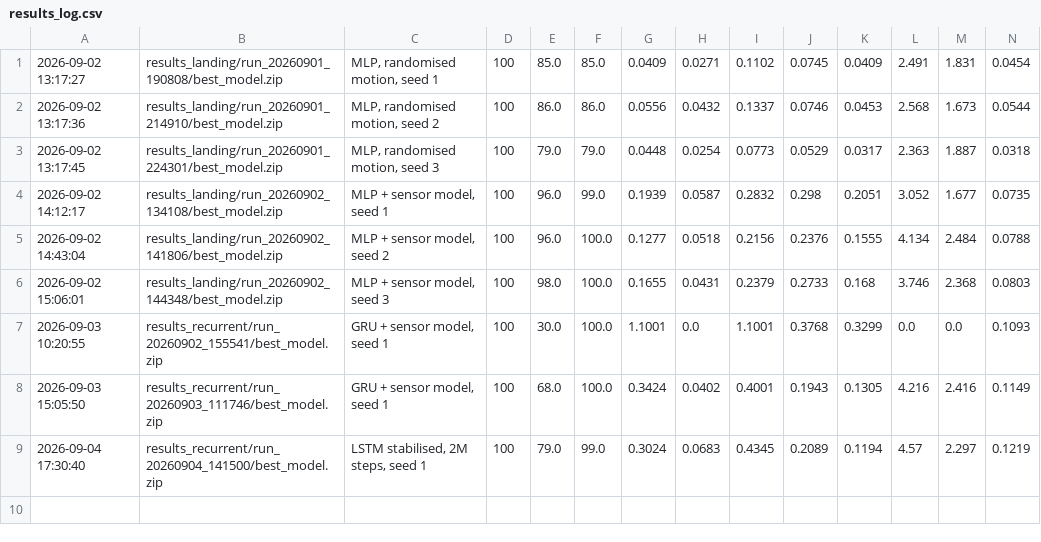
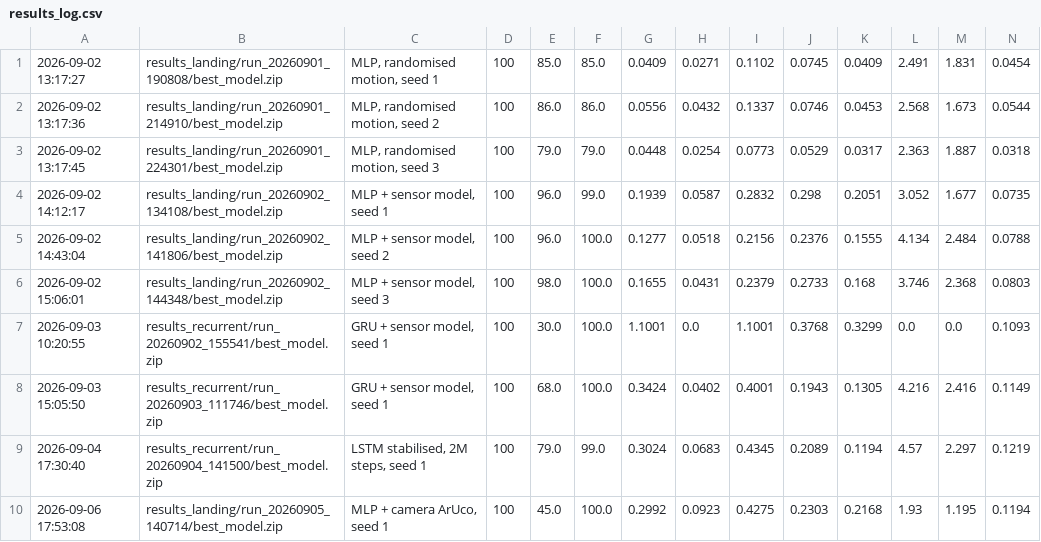
Before and after one commit to yashwanth73337/drone-landing-rl, a CSV file: src/scripts/results_log.csv, drawn as a sheet; only a part is shown; rows hold the shown columns only; the diff names each change by its address in the sheet, - before the commit and + after, or states it on an @@ line.

Commit message:
Camera ArUco: 45% success vs 96.7% abstract model - sensing model was optimistic

```diff
--- a/src/scripts/results_log.csv
+++ b/src/scripts/results_log.csv
+row 10: 2026-09-06 17:53:08 | results_landing/run_20260905_140714/best_model.zip | MLP + camera ArUco, seed 1 | 100 | 45.0 | 100.0 | 0.2992 | 0.0923 | 0.4275 | 0.2303 | 0.2168 | 1.93 | 1.195 | 0.1194
```
Also changed, not shown: 1 other file.
